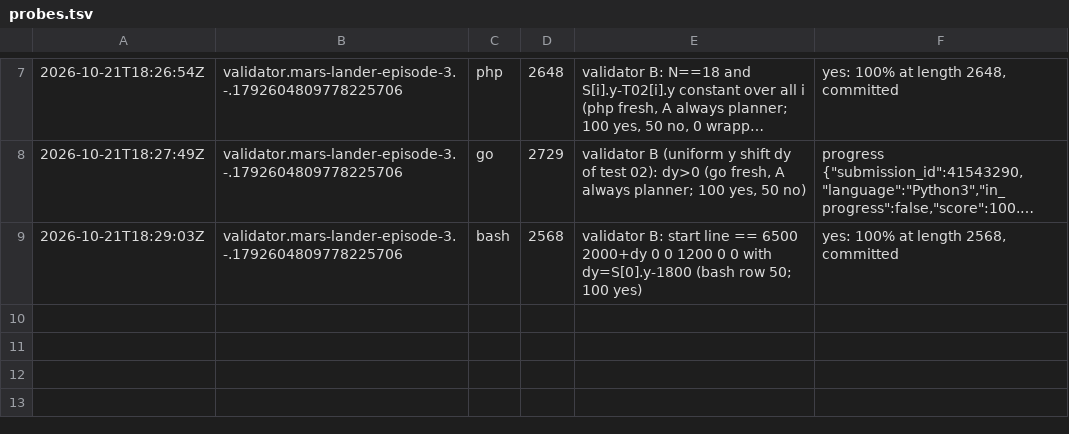
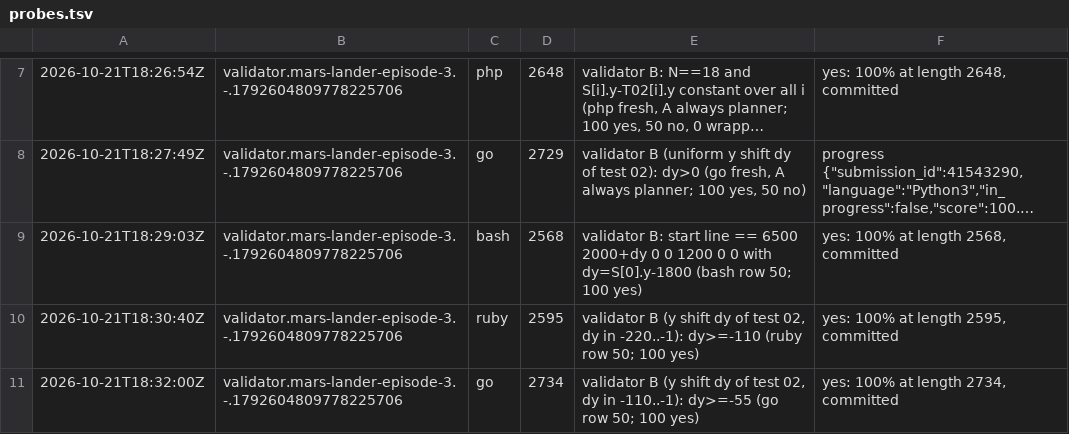
Before and after one commit to Alexdelia/puzzle, a TSV file: codingame/codegolf/puzzle/mars-lander-episode-3/probe/probes.tsv, drawn as a sheet; only a part is shown, gaps mark what is left out; long unchanged cells end in ….

Commit message:
chore(golf): probes mars-lander-episode-3

```diff
--- a/codingame/codegolf/puzzle/mars-lander-episode-3/probe/probes.tsv
+++ b/codingame/codegolf/puzzle/mars-lander-episode-3/probe/probes.tsv
@@ -9 +9,3 @@
 2026-10-21T18:29:03Z	validator.mars-lander-episode-3.-.1792604809778225706	bash	2568	validator B: start line == 6500 2000+dy 0 0 1200 0 0 with dy=S[0].y-1800 (bash row 50; 100 yes)	yes: 100% at length 2568, committed
+2026-10-21T18:30:40Z	validator.mars-lander-episode-3.-.1792604809778225706	ruby	2595	validator B (y shift dy of test 02, dy in -220..-1): dy>=-110 (ruby row 50; 100 yes)	yes: 100% at length 2595, committed
+2026-10-21T18:32:00Z	validator.mars-lander-episode-3.-.1792604809778225706	go	2734	validator B (y shift dy of test 02, dy in -110..-1): dy>=-55 (go row 50; 100 yes)	yes: 100% at length 2734, committed
```
Also changed, not shown: 2 other files.
